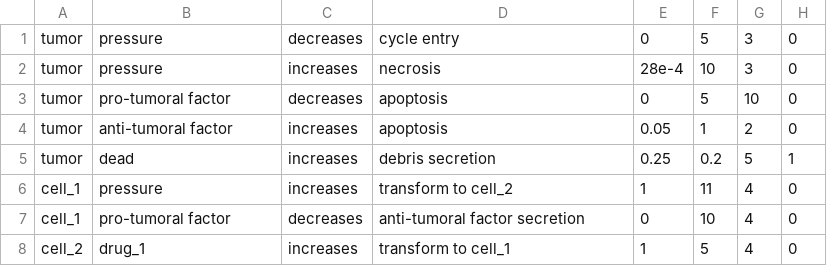
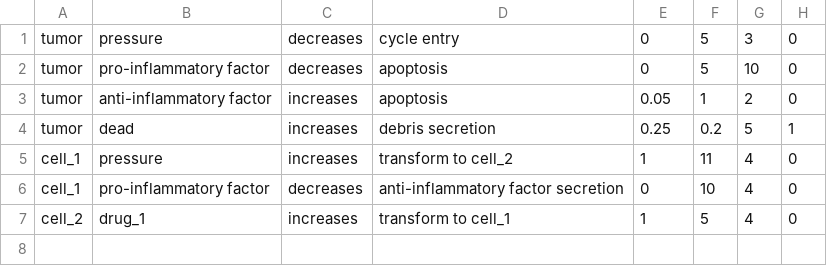
Before and after one commit to leenasohail/PhysiGym, a CSV file: model/tibbue/config/cell_rules.csv, drawn as a sheet.

```diff
--- a/model/tibbue/config/cell_rules.csv
+++ b/model/tibbue/config/cell_rules.csv
@@ -1,8 +1,7 @@
 tumor,pressure,decreases,cycle entry,0,5,3,0
-tumor,pressure,increases,necrosis,28e-4,10,3,0
-tumor,pro-tumoral factor,decreases,apoptosis,0,5,10,0
-tumor,anti-tumoral factor,increases,apoptosis,0.05,1,2,0
+tumor,pro-inflammatory factor,decreases,apoptosis,0,5,10,0
+tumor,anti-inflammatory factor,increases,apoptosis,0.05,1,2,0
 tumor,dead,increases,debris secretion,0.25,0.2,5,1
 cell_1,pressure,increases,transform to cell_2,1,11,4,0
-cell_1,pro-tumoral factor,decreases,anti-tumoral factor secretion,0,10,4,0
+cell_1,pro-inflammatory factor,decreases,anti-inflammatory factor secretion,0,10,4,0
 cell_2,drug_1,increases,transform to cell_1,1,5,4,0
```
Also changed, not shown: 19 other files.
